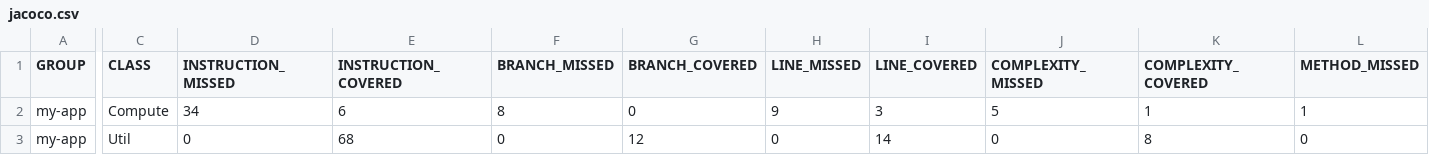
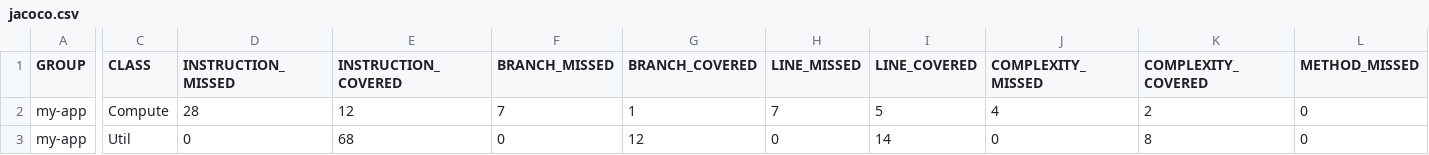
Before and after one commit to oscaliskan/Hw2, a CSV file: target/site/jacoco/jacoco.csv, drawn as a sheet; only a part is shown, gaps mark what is left out; the diff covers the shown part only; the diff names each change by its address in the sheet, - before the commit and + after, or states it on an @@ line.

```diff
--- a/target/site/jacoco/jacoco.csv
+++ b/target/site/jacoco/jacoco.csv
-D2 (INSTRUCTION_MISSED): 34
+D2 (INSTRUCTION_MISSED): 28
-E2 (INSTRUCTION_COVERED): 6
+E2 (INSTRUCTION_COVERED): 12
-F2 (BRANCH_MISSED): 8
+F2 (BRANCH_MISSED): 7
-G2 (BRANCH_COVERED): 0
+G2 (BRANCH_COVERED): 1
-H2 (LINE_MISSED): 9
+H2 (LINE_MISSED): 7
-I2 (LINE_COVERED): 3
+I2 (LINE_COVERED): 5
-J2 (COMPLEXITY_MISSED): 5
+J2 (COMPLEXITY_MISSED): 4
-K2 (COMPLEXITY_COVERED): 1
+K2 (COMPLEXITY_COVERED): 2
-L2 (METHOD_MISSED): 1
+L2 (METHOD_MISSED): 0
```
Also changed, not shown: 1 edited cell elsewhere in this file, 18 other files.
